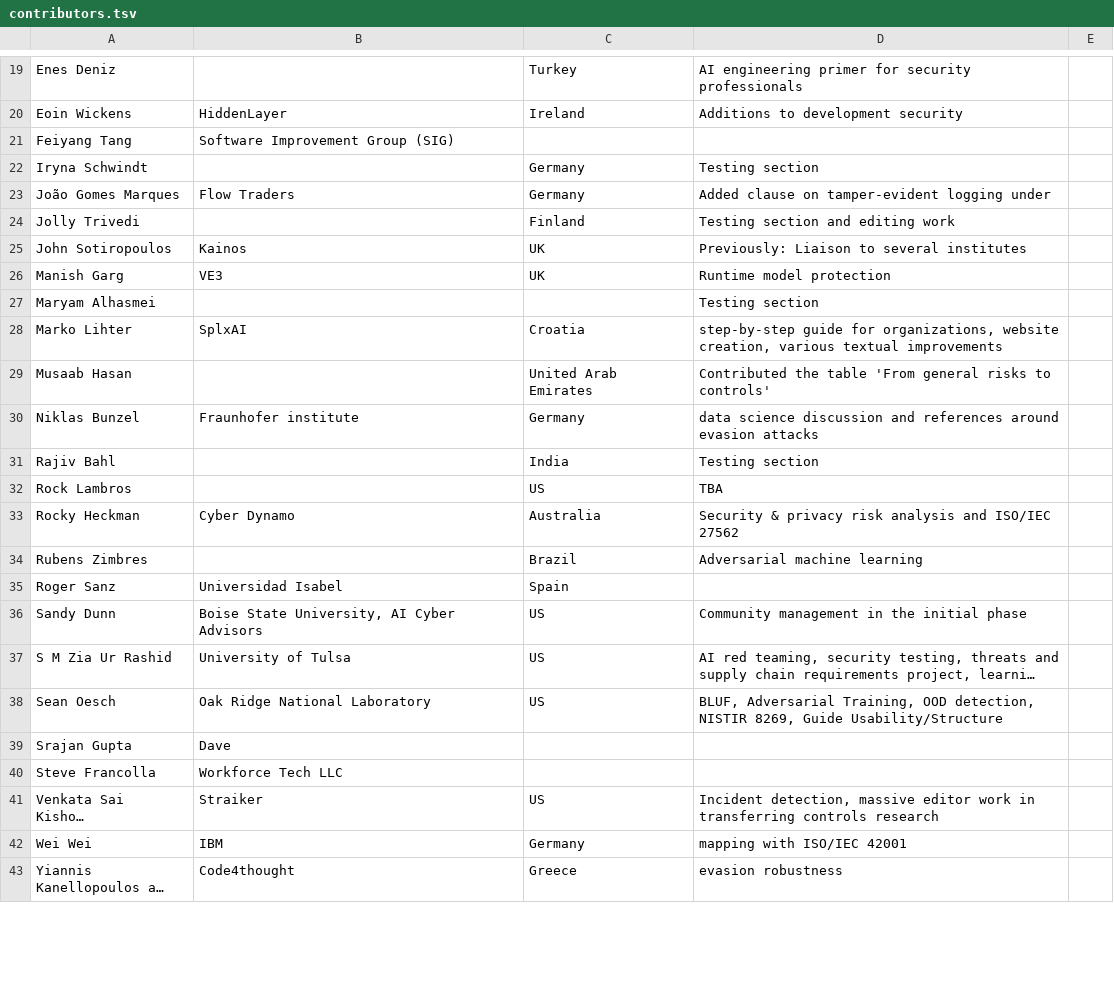
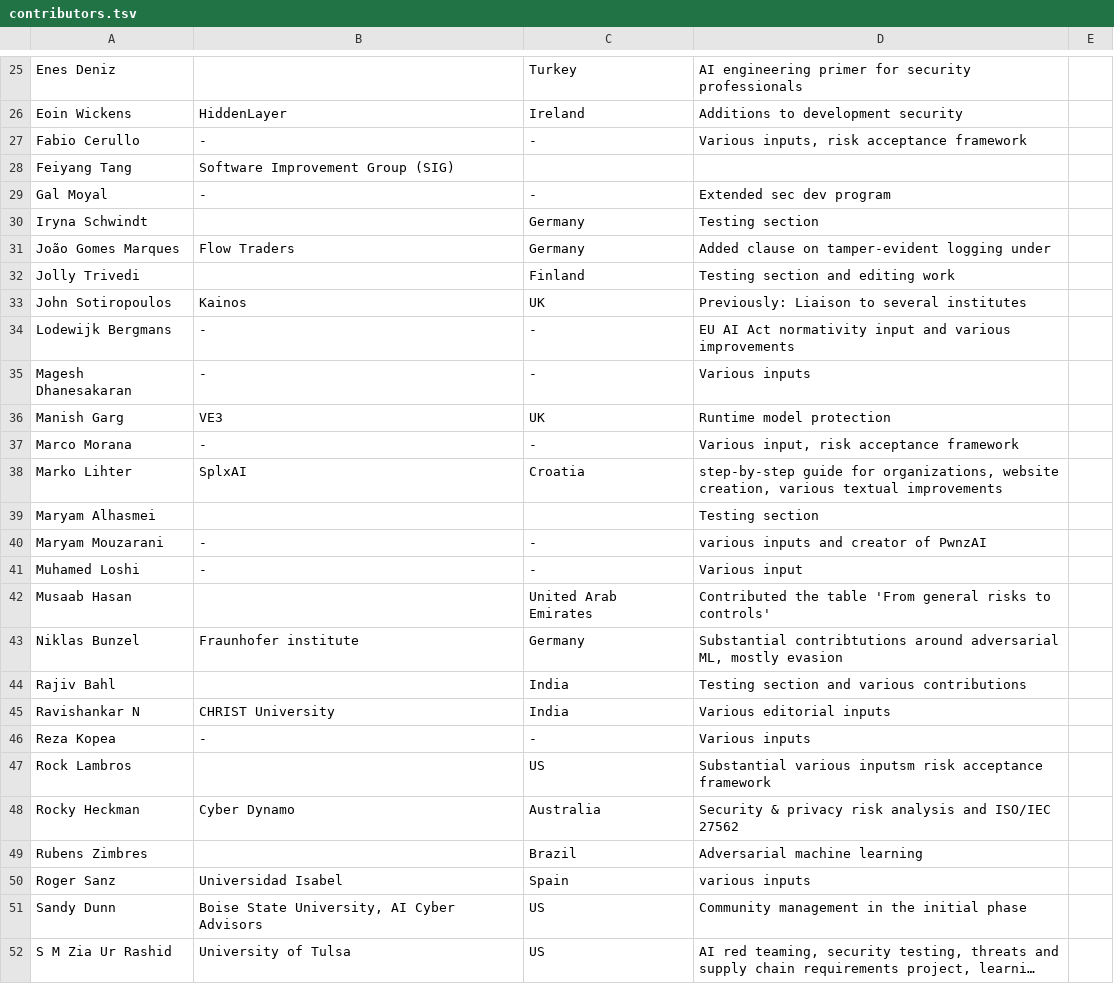
Before and after one commit to OWASP/www-project-ai-security-and-privacy-guide, a TSV file: content/ai_exchange/content/contributors.tsv, drawn as a sheet; only a part is shown, gaps mark what is left out; the shorter side is filled out with more unchanged rows; long unchanged cells end in …; the diff covers the shown part only.

Commit message:
added backlog of contributors

```diff
--- a/content/ai_exchange/content/contributors.tsv
+++ b/content/ai_exchange/content/contributors.tsv
@@ -20,3 +26,5 @@ Enes Deniz		Turkey	AI engineering primer for security professionals
 Eoin Wickens	HiddenLayer	Ireland	Additions to development security
+Fabio Cerullo	-	-	Various inputs, risk acceptance framework
 Feiyang Tang	Software Improvement Group (SIG)		
+Gal Moyal	-	-	Extended sec dev program
 Iryna Schwindt		Germany	Testing section
@@ -25,12 +33,19 @@ Jolly Trivedi		Finland	Testing section and editing work
 John Sotiropoulos	Kainos	UK	Previously: Liaison to several institutes
+Lodewijk Bergmans	-	-	EU AI Act normativity input and various improvements
+Magesh Dhanesakaran	-	-	Various inputs
 Manish Garg	VE3	UK	Runtime model protection
+Marco Morana	-	-	Various input, risk acceptance framework
+Marko Lihter	SplxAI	Croatia	step-by-step guide for organizations, website creation, various textual improvements
 Maryam Alhasmei			Testing section
-Marko Lihter	SplxAI	Croatia	step-by-step guide for organizations, website creation, various textual improvements
+Maryam Mouzarani	-	-	various inputs and creator of PwnzAI
+Muhamed Loshi	-	-	Various input
 Musaab Hasan		United Arab Emirates	Contributed the table 'From general risks to controls'
-Niklas Bunzel	Fraunhofer institute	Germany	data science discussion and references around evasion attacks
-Rajiv Bahl		India	Testing section
-Rock Lambros		US	TBA
+Niklas Bunzel	Fraunhofer institute	Germany	Substantial contribtutions around adversarial ML, mostly evasion
+Rajiv Bahl		India	Testing section and various contributions
+Ravishankar N	CHRIST University	India	Various editorial inputs
+Reza Kopea	-	-	Various inputs
+Rock Lambros		US	Substantial various inputsm risk acceptance framework
 Rocky Heckman	Cyber Dynamo	Australia	Security & privacy risk analysis and ISO/IEC 27562
 Rubens Zimbres		Brazil	Adversarial machine learning
-Roger Sanz	Universidad Isabel	Spain	
+Roger Sanz	Universidad Isabel	Spain	various inputs
 Sandy Dunn	Boise State University, AI Cyber Advisors	US	Community management in the initial phase
```
Also changed, not shown: 10 added rows and 1 edited cell elsewhere in this file.
